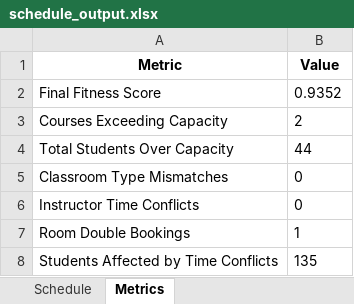
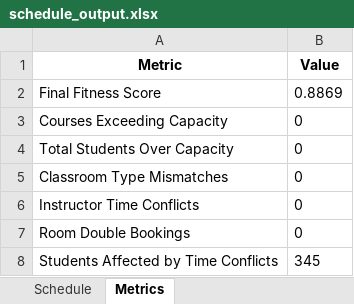
Before and after one commit to BatuhanElitok/GA_Schedule, an Excel workbook: schedule_output.xlsx, sheet Metrics, drawn as a sheet; values as stored, in another font and other column widths than the file's, no borders; the diff names each change by its address in the sheet, - before the commit and + after, or states it on an @@ line.

```diff
--- a/schedule_output.xlsx (sheet Metrics)
+++ b/schedule_output.xlsx (sheet Metrics)
-B2 (Value): 0.9352
+B2 (Value): 0.8869
-B3 (Value): 2
+B3 (Value): 0
-B4 (Value): 44
+B4 (Value): 0
-B7 (Value): 1
+B7 (Value): 0
-B8 (Value): 135
+B8 (Value): 345
```
Also changed, not shown: sheet Schedule, 1 other file.
